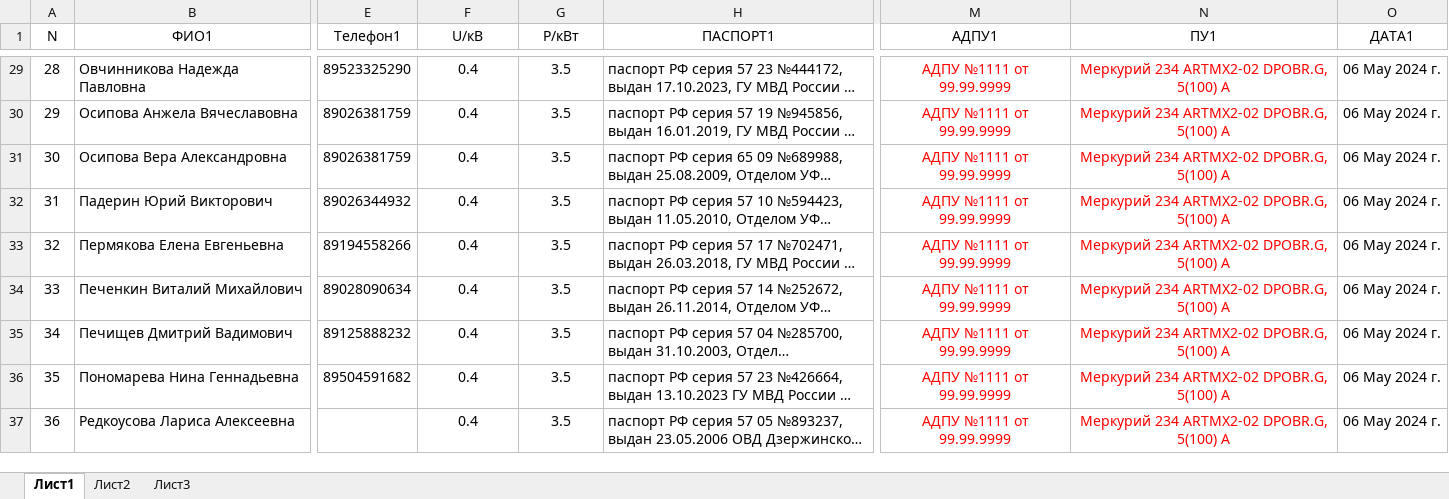
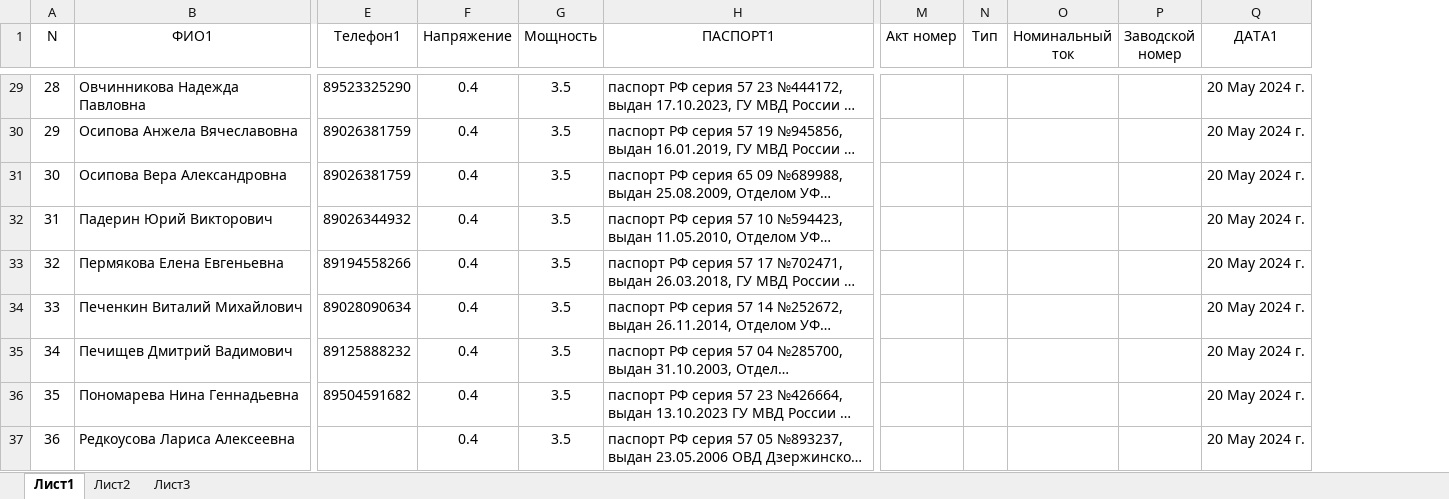
Before and after one commit to bibar228/office, an Excel workbook: tiun/Список заявок СК Репка.xlsx, sheet Лист1, drawn as a sheet; only a part is shown, gaps mark what is left out; long unchanged cells end in …; values as stored, in another font and other column widths than the file's, no borders; removed rows and columns are numbered as before the commit, all else as after; the diff covers the shown part only; the diff names each change by its address in the sheet, - before the commit and + after, or states it on an @@ line.

```diff
--- a/tiun/Список заявок СК Репка.xlsx (sheet Лист1)
+++ b/tiun/Список заявок СК Репка.xlsx (sheet Лист1)
-column M (АДПУ1), rows 29-37: all АДПУ №1111 от 99.99.9999
-column N (ПУ1), rows 29-37: all Меркурий 234 ARTMX2-02 DPOBR.G, 5(100) А
+column M (Акт номер), empty
+column N (Тип), empty
+column O (Номинальный ток), empty
+column P (Заводской номер), empty
-F1: U/кВ
+F1: Напряжение
-G1: P/кВт
+G1: Мощность
-Q29:Q37 (ДАТА1): 06 May 2024 г.
+Q29:Q37 (ДАТА1): 20 May 2024 г.
```
Also changed, not shown: 36 edited cells elsewhere in this sheet, 56 other files.
